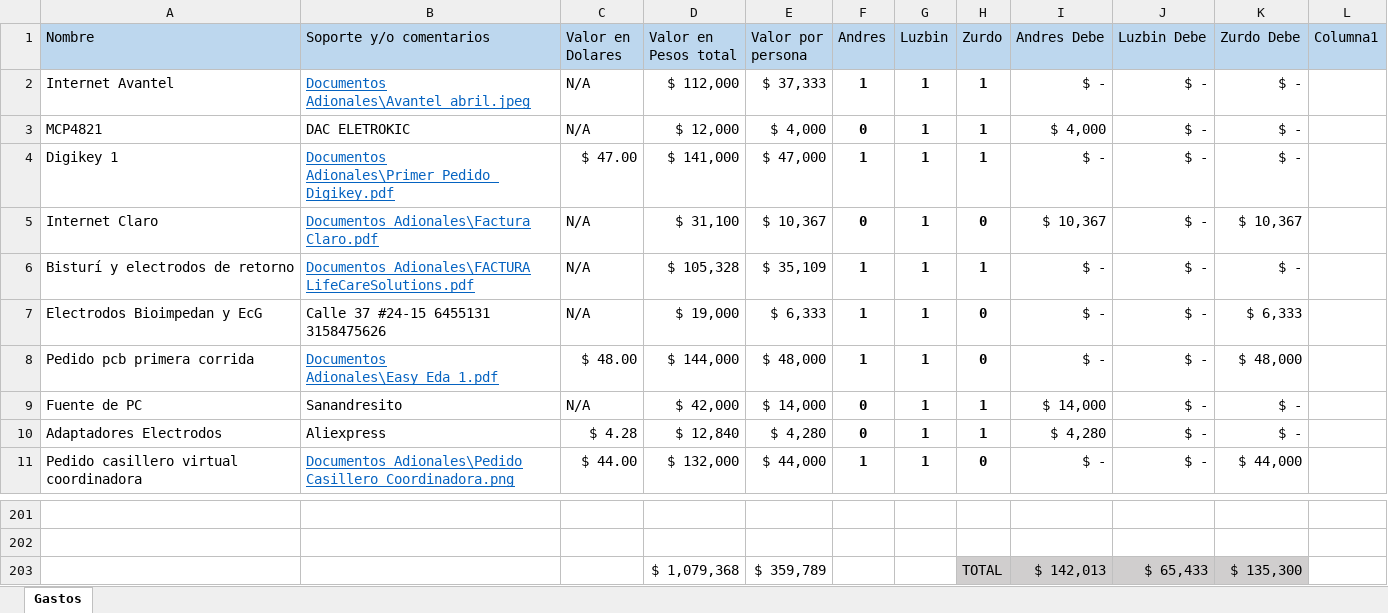
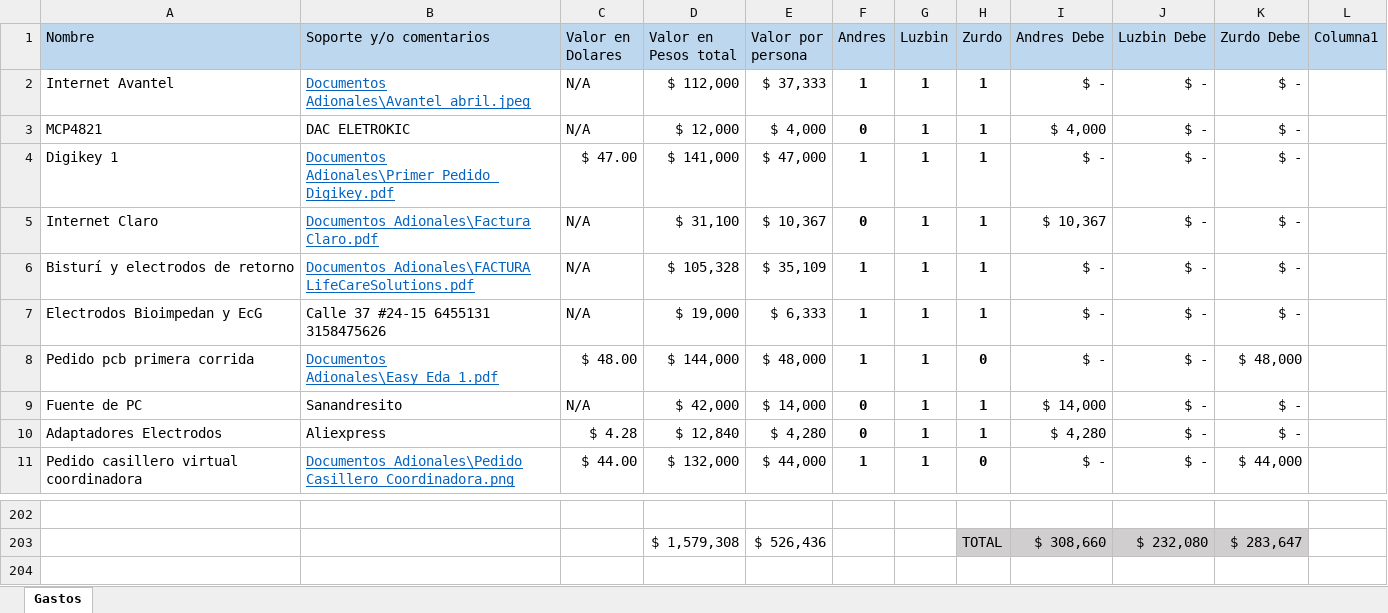
Before and after one commit to LorDPaxO/Gestion-Del-Proyecto, an Excel workbook: Flujo de Caja.xlsx, sheet Gastos, drawn as a sheet; only a part is shown, gaps mark what is left out; values as stored, in another font and other column widths than the file's, no borders; conditional formats and table styles not drawn; removed rows and columns are numbered as before the commit, all else as after; the diff covers the shown part only; the diff names each change by its address in the sheet, - before the commit and + after, or states it on an @@ line.

```diff
--- a/Flujo de Caja.xlsx (sheet Gastos)
+++ b/Flujo de Caja.xlsx (sheet Gastos)
-H5 (Zurdo): 0
+H5 (Zurdo): 1
-K5 (Zurdo Debe): $ 10,367
+K5 (Zurdo Debe): $ -
-H7 (Zurdo): 0
+H7 (Zurdo): 1
-K7 (Zurdo Debe): $ 6,333
+K7 (Zurdo Debe): $ -
-row 203: (empty)
+row 203:  |  |  | $ 1,579,308 | $ 526,436 |  |  | TOTAL | $ 308,660 | $ 232,080 | $ 283,647
-H203:K203 fill: none
+H203:K203 fill: #D0CECE
-row 203:  |  |  | $ 1,079,368 | $ 359,789 |  |  | TOTAL | $ 142,013 | $ 65,433 | $ 135,300
```
Also changed, not shown: 6 added rows, 175 hidden or unhidden rows and 10 edited cells elsewhere in this sheet, 1 other file.
